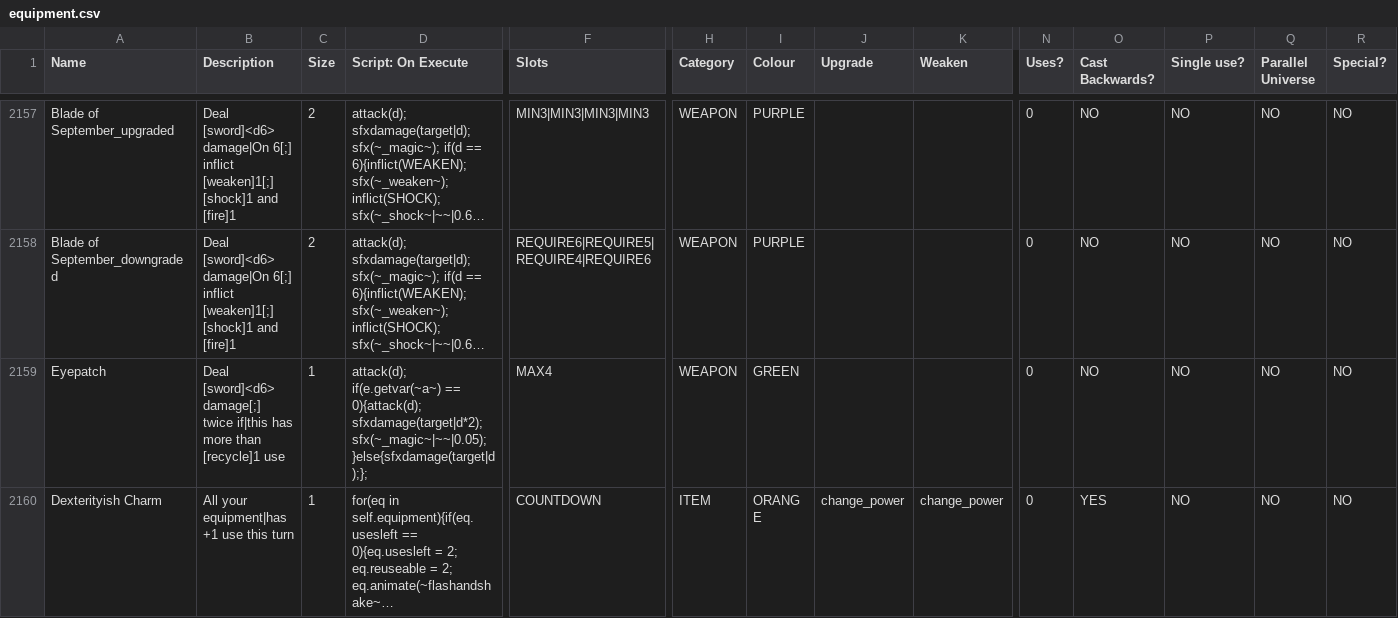
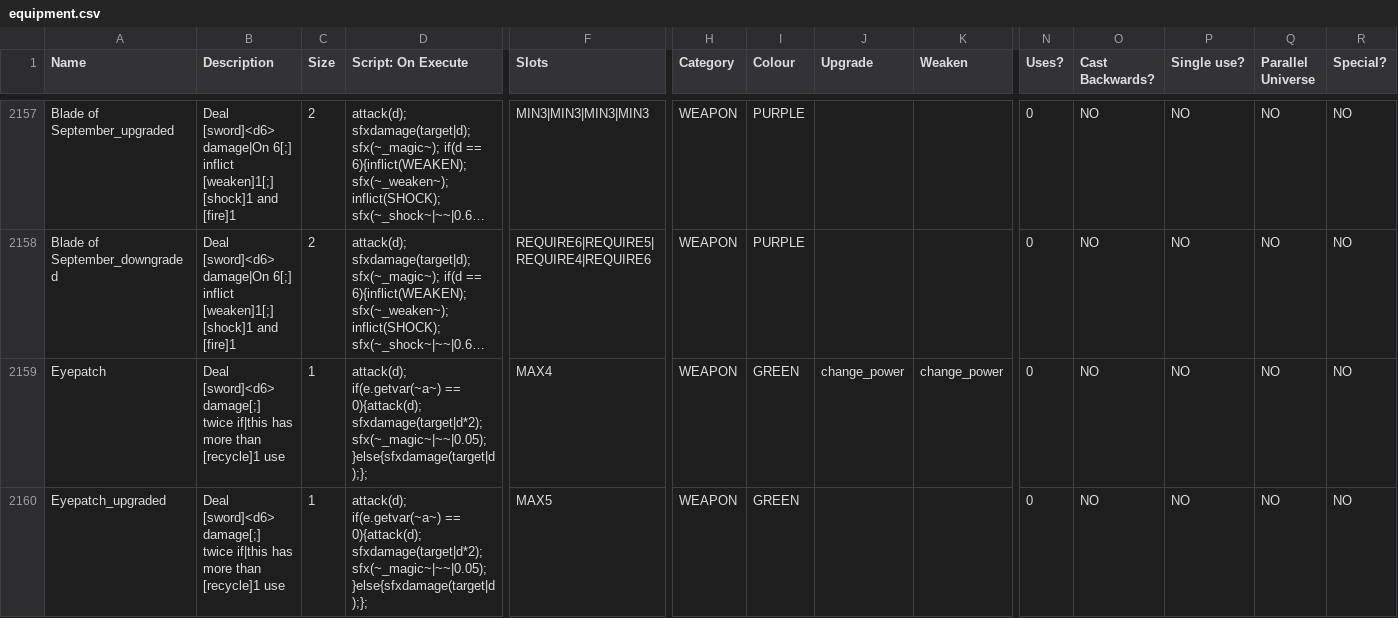
Before and after one commit to JuniorUdale/MoreFluff, a CSV file: _append/data/text/equipment.csv, drawn as a sheet; only a part is shown, gaps mark what is left out; the shorter side is filled out with more unchanged rows; long unchanged cells end in …; rows hold the shown columns only; the diff covers the shown part only; the diff names each change by its address in the sheet, - before the commit and + after, or states it on an @@ line.

```diff
--- a/_append/data/text/equipment.csv
+++ b/_append/data/text/equipment.csv
-J2159 (Upgrade): (empty)
+J2159 (Upgrade): change_power
-K2159 (Weaken): (empty)
+K2159 (Weaken): change_power
+row 2160: Eyepatch_upgraded | Deal [sword]<d6> damage[;] twice if|this has more than [recycle]1 use | 1 | attack(d); if(e.getvar(~a~) == 0){attack(d); sfxdamage(target|d*2); sfx(~_magic~|~~|0.05);}else{sfxdamage(target|d);}; | MAX5 | WEAPON | GREEN |  |  | 0 | NO | NO | NO | NO
```
Also changed, not shown: 4 added rows and 1 edited cell elsewhere in this file, 2 other files.
